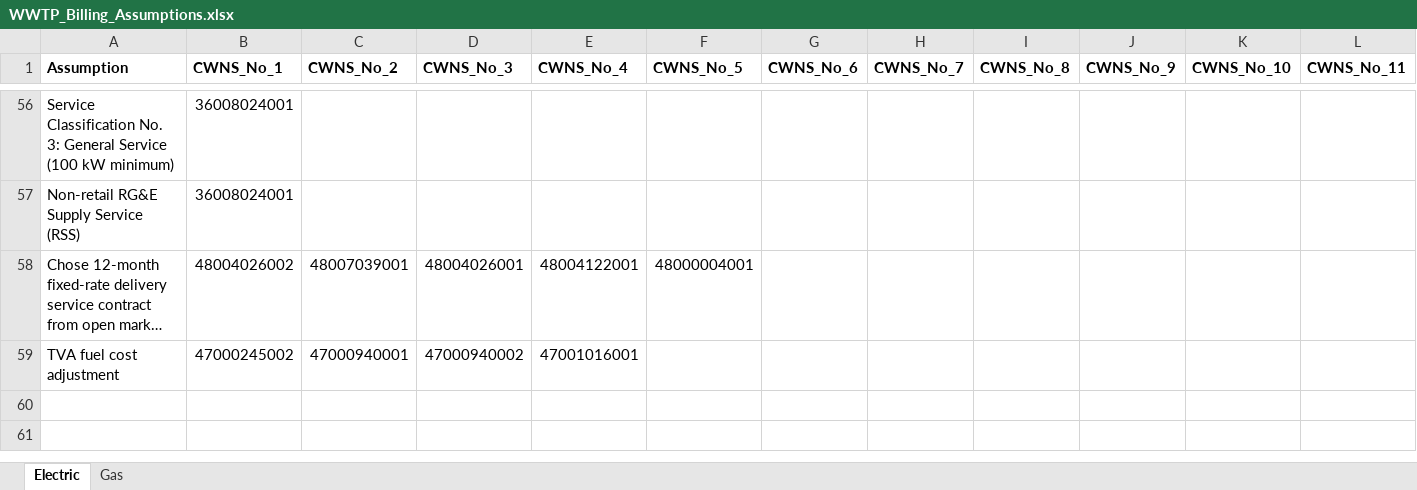
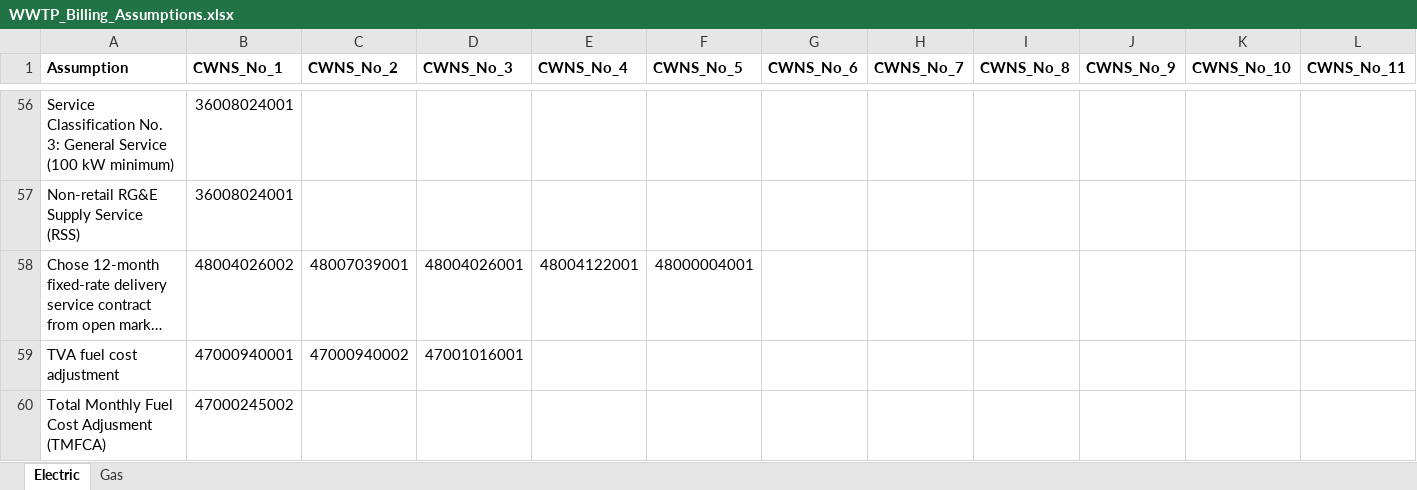
Before and after one commit to we3lab/wwtp-energy-tariffs, an Excel workbook: data/WWTP_Billing_Assumptions.xlsx, sheet Electric, drawn as a sheet; only a part is shown, gaps mark what is left out; long unchanged cells end in …; values as stored, in another font and other column widths than the file's, no borders; rows hold the shown columns only; the diff names each change by its address in the sheet, - before the commit and + after, or states it on an @@ line.

```diff
--- a/data/WWTP_Billing_Assumptions.xlsx (sheet Electric)
+++ b/data/WWTP_Billing_Assumptions.xlsx (sheet Electric)
-B59 (CWNS_No_1): 47000245002
+B59 (CWNS_No_1): 47000940001
-C59 (CWNS_No_2): 47000940001
+C59 (CWNS_No_2): 47000940002
-D59 (CWNS_No_3): 47000940002
+D59 (CWNS_No_3): 47001016001
-E59 (CWNS_No_4): 47001016001
+E59 (CWNS_No_4): (empty)
+row 60: Total Monthly Fuel Cost Adjusment (TMFCA) | 47000245002
```
Also changed, not shown: 2 other files.
